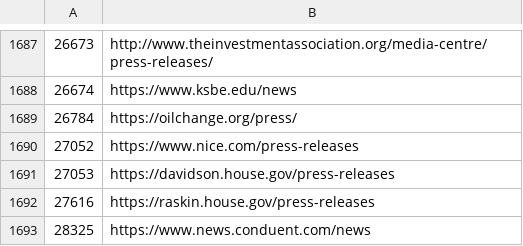
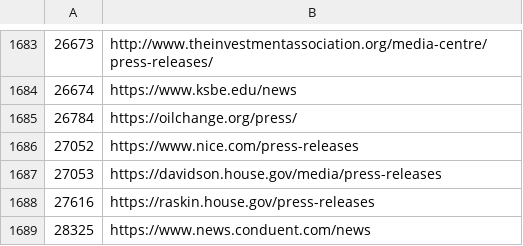
Before and after one commit to Cam-Hak/scrapeV3.2, a CSV file: test-sites.csv, drawn as a sheet; only a part is shown, gaps mark what is left out; the diff covers the shown part only.

```diff
--- a/test-sites.csv
+++ b/test-sites.csv
@@ -1690,3 +1686,3 @@
 27052,https://www.nice.com/press-releases
-27053,https://davidson.house.gov/press-releases
+27053,https://davidson.house.gov/media/press-releases
 27616,https://raskin.house.gov/press-releases
```
Also changed, not shown: 4 removed rows and 2 edited cells elsewhere in this file, 2 other files.
